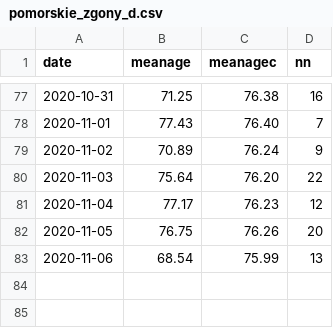
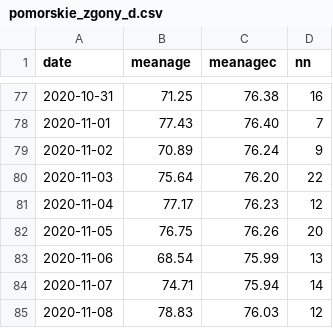
Before and after one commit to knsm-psw/NI-KW, a CSV file: pomorskie_zgony_d.csv, drawn as a sheet; only a part is shown, gaps mark what is left out; the diff names each change by its address in the sheet, - before the commit and + after, or states it on an @@ line.

```diff
--- a/pomorskie_zgony_d.csv
+++ b/pomorskie_zgony_d.csv
+row 84: 2020-11-07 | 74.71 | 75.94 | 14
+row 85: 2020-11-08 | 78.83 | 76.03 | 12
```
Also changed, not shown: pomorskie_zgony_i.csv, 2 other files.
